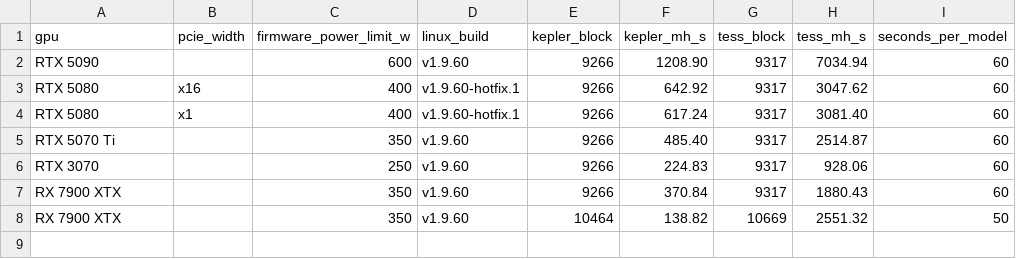
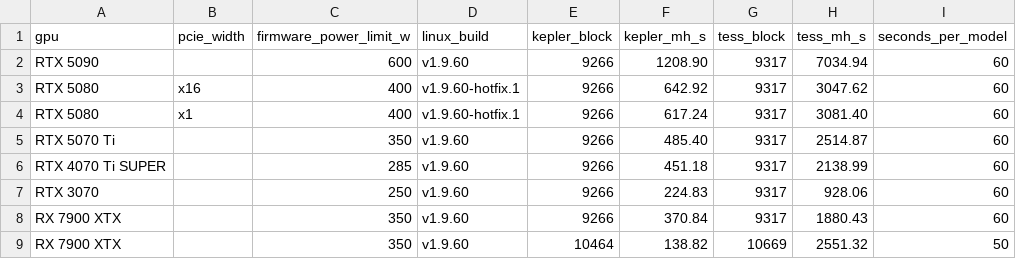
Before and after one commit to ocminer/suprminer, a CSV file: docs/benchmarks/neb-1.9.60-fleet.csv, drawn as a sheet.

Commit message:
Add full-power RTX 4070 Ti SUPER Kepler and TESS benchmarks

```diff
--- a/docs/benchmarks/neb-1.9.60-fleet.csv
+++ b/docs/benchmarks/neb-1.9.60-fleet.csv
@@ -5,2 +5,3 @@ RTX 5080,x1,400,v1.9.60-hotfix.1,9266,617.24,9317,3081.40,60
 RTX 5070 Ti,,350,v1.9.60,9266,485.40,9317,2514.87,60
+RTX 4070 Ti SUPER,,285,v1.9.60,9266,451.18,9317,2138.99,60
 RTX 3070,,250,v1.9.60,9266,224.83,9317,928.06,60
```
Also changed, not shown: 2 other files.
